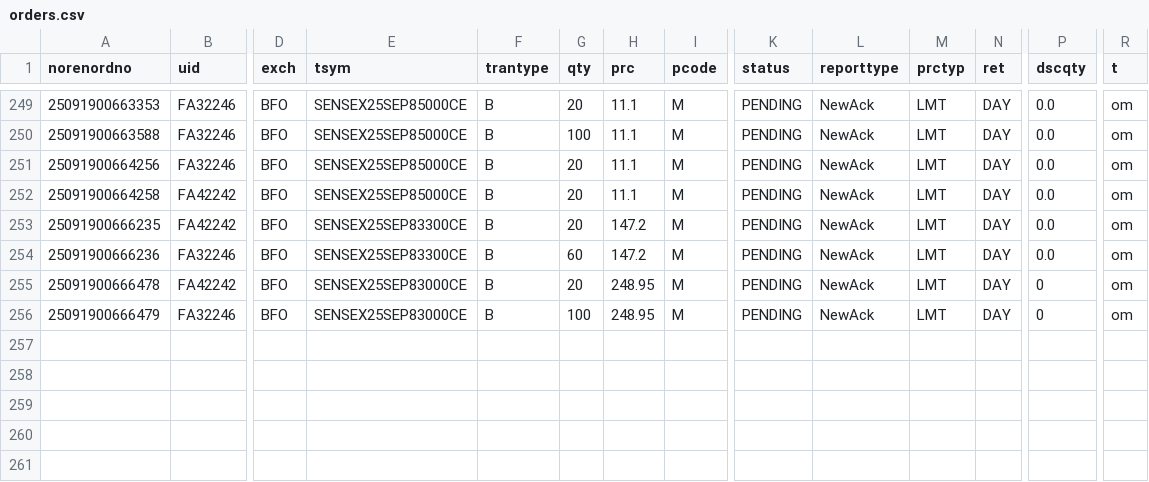
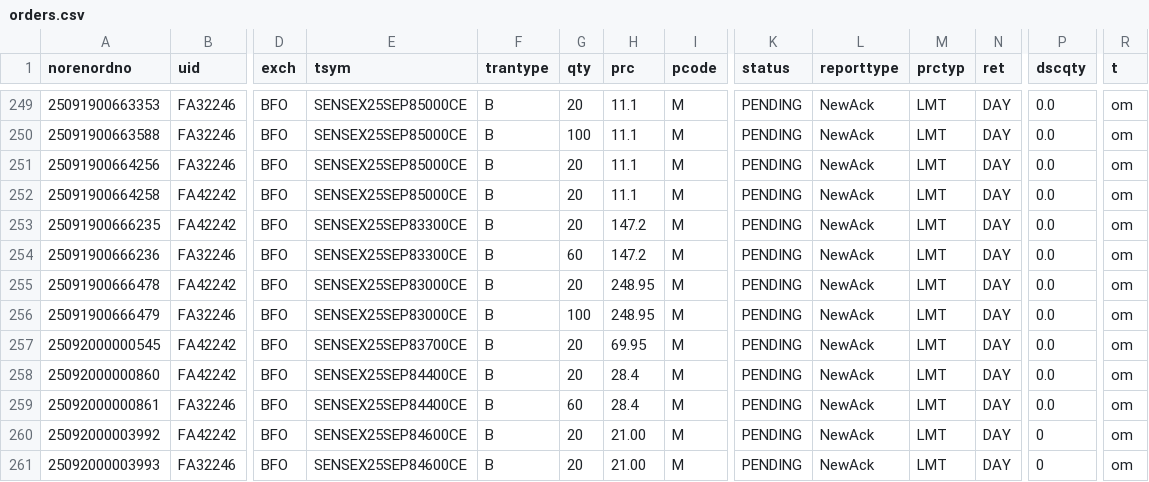
Before and after one commit to kratikdebdocumentation-max/MasterChild, a CSV file: orders.csv, drawn as a sheet; only a part is shown, gaps mark what is left out; rows hold the shown columns only; the diff names each change by its address in the sheet, - before the commit and + after, or states it on an @@ line.

```diff
--- a/orders.csv
+++ b/orders.csv
-P255:P256 (dscqty): 0
+P255:P256 (dscqty): 0.0
+row 257: 25092000000545 | FA42242 | BFO | SENSEX25SEP83700CE | B | 20 | 69.95 | M | PENDING | NewAck | LMT | DAY | 0.0 | om
+row 258: 25092000000860 | FA42242 | BFO | SENSEX25SEP84400CE | B | 20 | 28.4 | M | PENDING | NewAck | LMT | DAY | 0.0 | om
+row 259: 25092000000861 | FA32246 | BFO | SENSEX25SEP84400CE | B | 60 | 28.4 | M | PENDING | NewAck | LMT | DAY | 0.0 | om
+row 260: 25092000003992 | FA42242 | BFO | SENSEX25SEP84600CE | B | 20 | 21.00 | M | PENDING | NewAck | LMT | DAY | 0 | om
+row 261: 25092000003993 | FA32246 | BFO | SENSEX25SEP84600CE | B | 20 | 21.00 | M | PENDING | NewAck | LMT | DAY | 0 | om
```
Also changed, not shown: account_states.csv, 18 other files.
